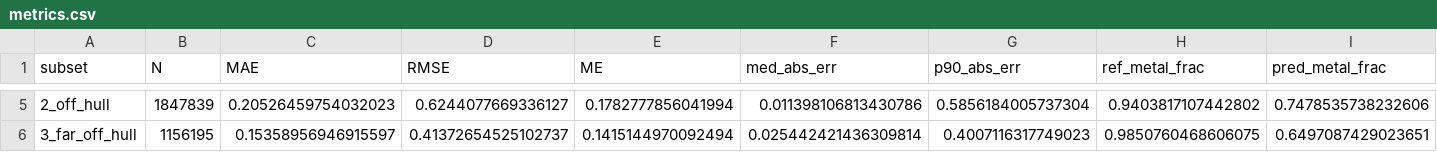
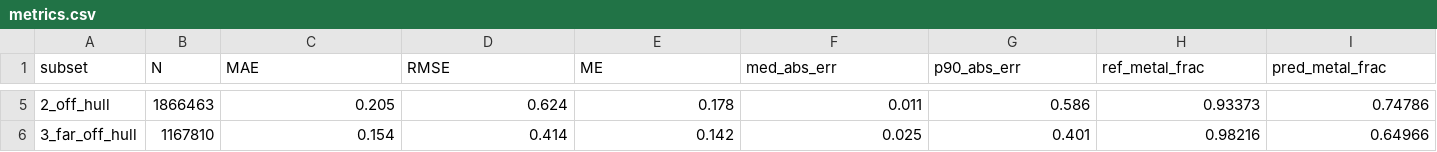
Before and after one commit to jae-hlee/slakonet_jae, a CSV file: alignn/alignn_v12_all/analysis/csv/metrics.csv, drawn as a sheet; only a part is shown, gaps mark what is left out; the diff covers the shown part only; the diff names each change by its address in the sheet, - before the commit and + after, or states it on an @@ line.

Commit message:
Refresh v12 ALIGNN analysis from full 4.49M / 100 shards
After backfilling shard 9 (44,893 entries previously missing), all v12
metrics, plots, and CSVs are regenerated from the complete 100/100
shard data. On-hull subset now matches v11 exactly (115,535 / MAE
0.168 / accuracy 89.3%). Headline N changes 4,444,402 -> 4,489,295;
MAE/RMSE/ME stable to 3 decimals; accuracy 78.099% -> 78.395%.

jalignn12.py adds a TOTAL_SHARDS env-var override so single-shard
resubmits (sbatch --array=9 --export=ALL,TOTAL_SHARDS=100 ...) slice
entries[9::100] instead of entries[9::1]. The latter was the original
shard 9 failure mode: SLURM_ARRAY_TASK_COUNT defaults to 1 in a
single-element array, and the entries[9::1] slice covered the entire
4.5M-entry tail rather than the intended ~45k.

```diff
--- a/alignn/alignn_v12_all/analysis/csv/metrics.csv
+++ b/alignn/alignn_v12_all/analysis/csv/metrics.csv
-B5 (N): 1847839
+B5 (N): 1866463
-C5 (MAE): 0.20526459754032023
+C5 (MAE): 0.205
-D5 (RMSE): 0.6244077669336127
+D5 (RMSE): 0.624
-E5 (ME): 0.1782777856041994
+E5 (ME): 0.178
-F5 (med_abs_err): 0.011398106813430786
+F5 (med_abs_err): 0.011
-G5 (p90_abs_err): 0.5856184005737304
+G5 (p90_abs_err): 0.586
-H5 (ref_metal_frac): 0.9403817107442802
+H5 (ref_metal_frac): 0.93373
-I5 (pred_metal_frac): 0.7478535738232606
+I5 (pred_metal_frac): 0.74786
-B6 (N): 1156195
+B6 (N): 1167810
-C6 (MAE): 0.15358956946915597
+C6 (MAE): 0.154
-D6 (RMSE): 0.41372654525102737
+D6 (RMSE): 0.414
-E6 (ME): 0.1415144970092494
+E6 (ME): 0.142
-F6 (med_abs_err): 0.025442421436309814
+F6 (med_abs_err): 0.025
-G6 (p90_abs_err): 0.4007116317749023
+G6 (p90_abs_err): 0.401
-H6 (ref_metal_frac): 0.9850760468606075
+H6 (ref_metal_frac): 0.98216
-I6 (pred_metal_frac): 0.6497087429023651
+I6 (pred_metal_frac): 0.64966
```
Also changed, not shown: 34 edited cells elsewhere in this file, alignn/alignn_comprehensive_analysis/csv/summary_table.csv, alignn/alignn_v12_all/analysis/csv/per_element_mae.csv, 17 other files.
